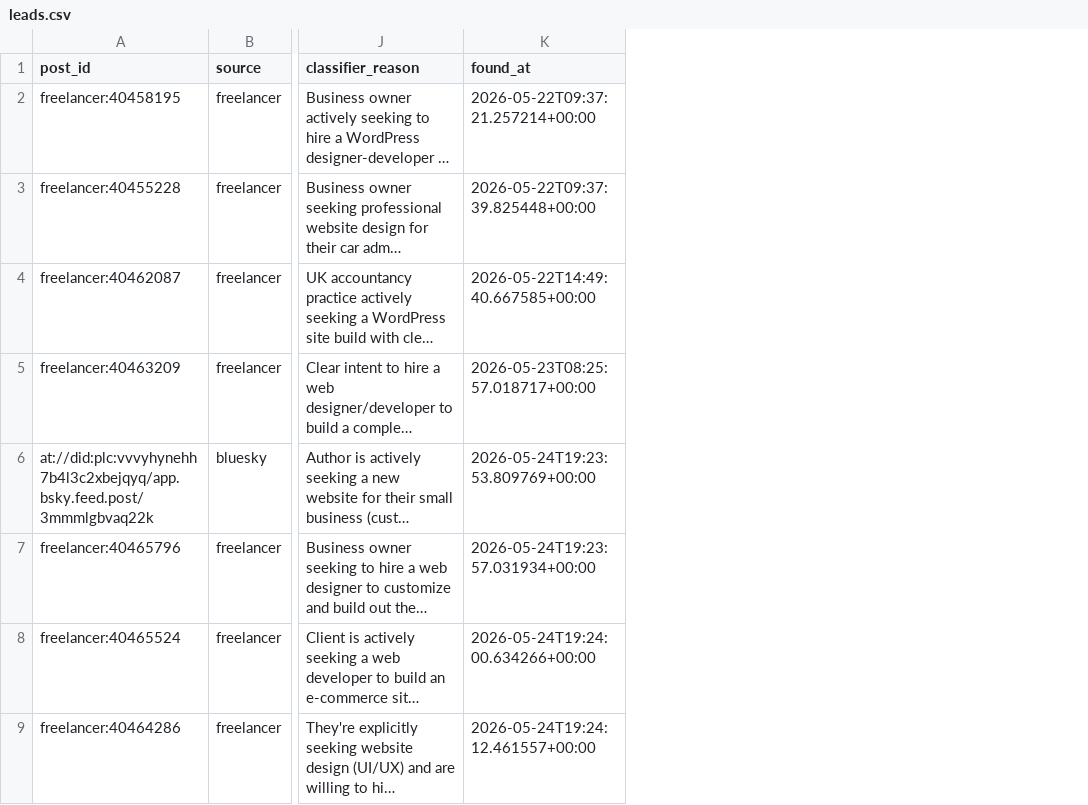
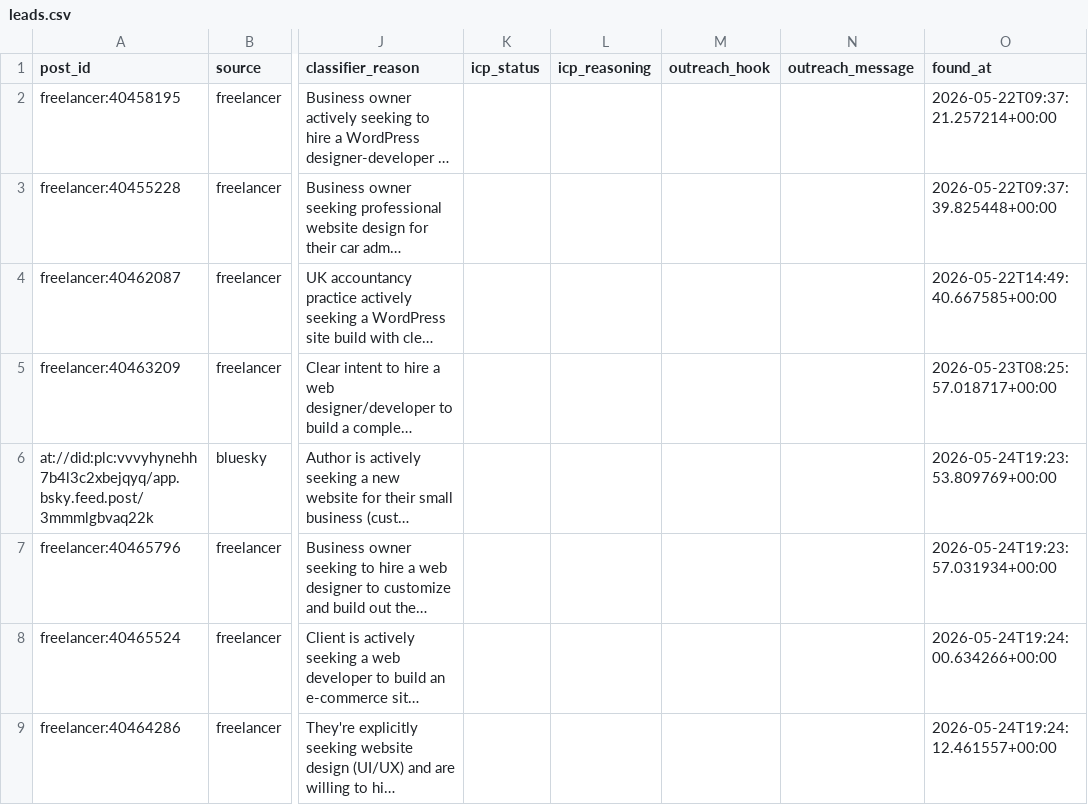
Before and after one commit to billyaspden-oss/layered, a CSV file: scraper/leads.csv, drawn as a sheet; only a part is shown, gaps mark what is left out; long unchanged cells end in …; the diff names each change by its address in the sheet, - before the commit and + after, or states it on an @@ line.

```diff
--- a/scraper/leads.csv
+++ b/scraper/leads.csv
+column K (icp_status), empty
+column L (icp_reasoning), empty
+column M (outreach_hook), empty
+column N (outreach_message), empty
```
Also changed, not shown: 3 other files.
